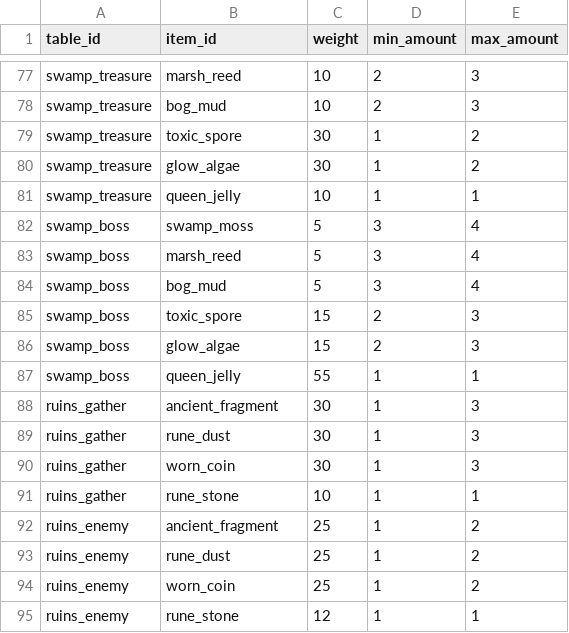
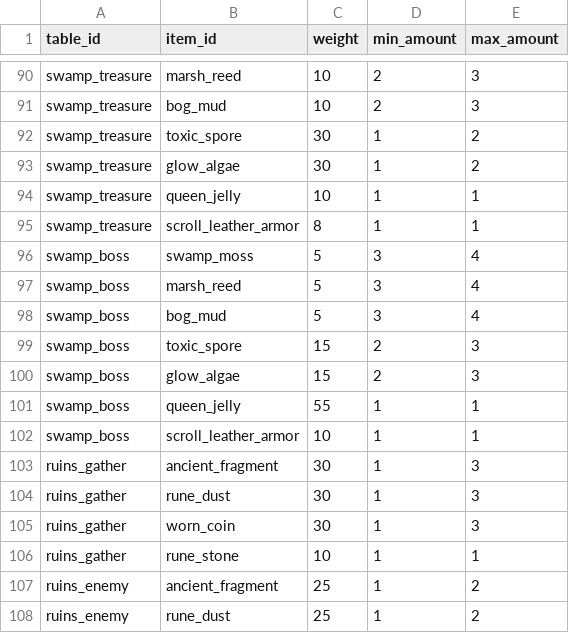
Before and after one commit to mayjohn66-cmd/project222, a CSV file: data/expedition/expedition_loot.csv, drawn as a sheet; only a part is shown, gaps mark what is left out; the shorter side is filled out with more unchanged rows; the diff covers the shown part only; the diff names each change by its address in the sheet, - before the commit and + after, or states it on an @@ line.

```diff
--- a/data/expedition/expedition_loot.csv
+++ b/data/expedition/expedition_loot.csv
+row 95: swamp_treasure | scroll_leather_armor | 8 | 1 | 1
+row 102: swamp_boss | scroll_leather_armor | 10 | 1 | 1
```
Also changed, not shown: 13 added rows elsewhere in this file, data/core/items.csv, 3 other files.
